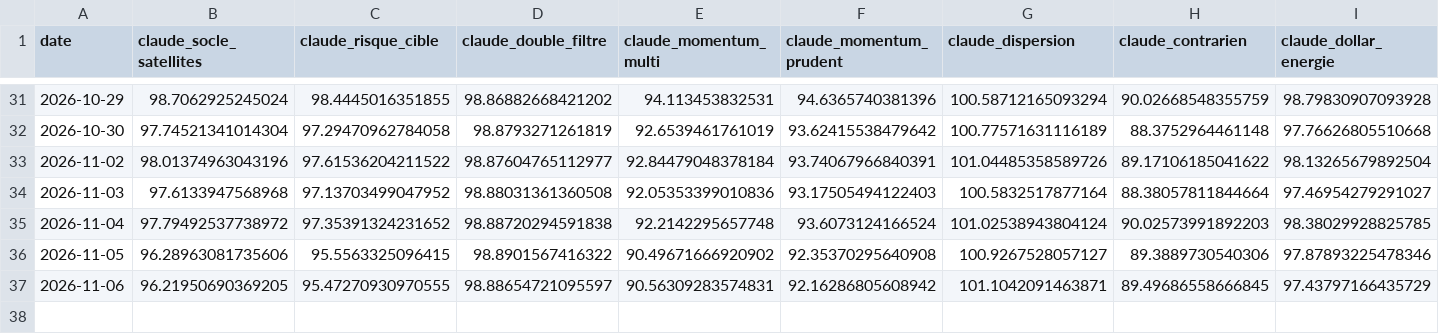
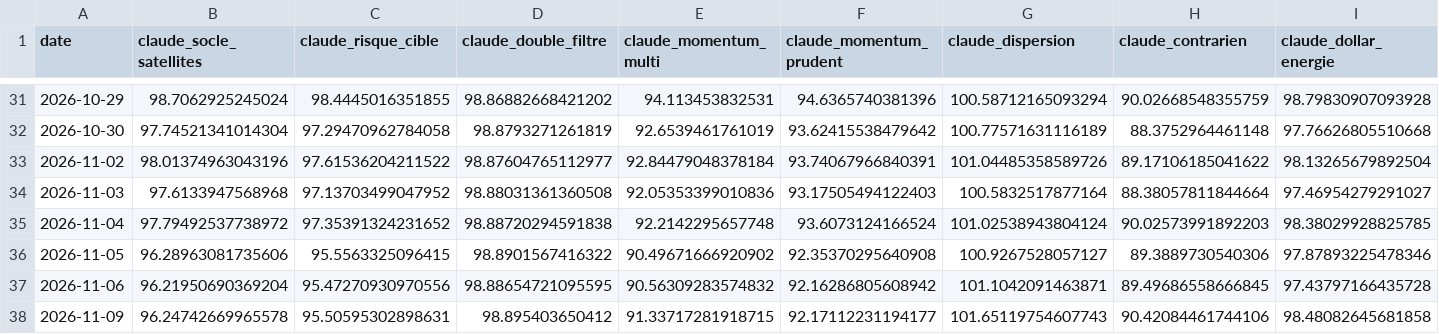
Before and after one commit to OPCooaching/assurance-vie-data, a CSV file: data/claude/performance.csv, drawn as a sheet; only a part is shown, gaps mark what is left out.

```diff
--- a/data/claude/performance.csv
+++ b/data/claude/performance.csv
@@ -36,2 +36,3 @@ date,claude_socle_satellites,claude_risque_cible,claude_double_filtre,claude_mom
 2026-11-05,96.28963081735606,95.5563325096415,98.8901567416322,90.49671666920902,92.35370295640908,100.9267528057127,89.3889730540306,97.87893225478346
-2026-11-06,96.21950690369205,95.47270930970555,98.88654721095597,90.56309283574831,92.16286805608942,101.1042091463871,89.49686558666845,97.43797166435729
+2026-11-06,96.21950690369204,95.47270930970556,98.88654721095595,90.56309283574832,92.16286805608942,101.1042091463871,89.49686558666845,97.43797166435728
+2026-11-09,96.24742669965578,95.50595302898631,98.895403650412,91.33717281918715,92.17112231194177,101.65119754607743,90.42084461744106,98.48082645681858
```
Also changed, not shown: data/academic/performance.csv, data/benchmarks/bernard_origin.csv, 17 other files.
